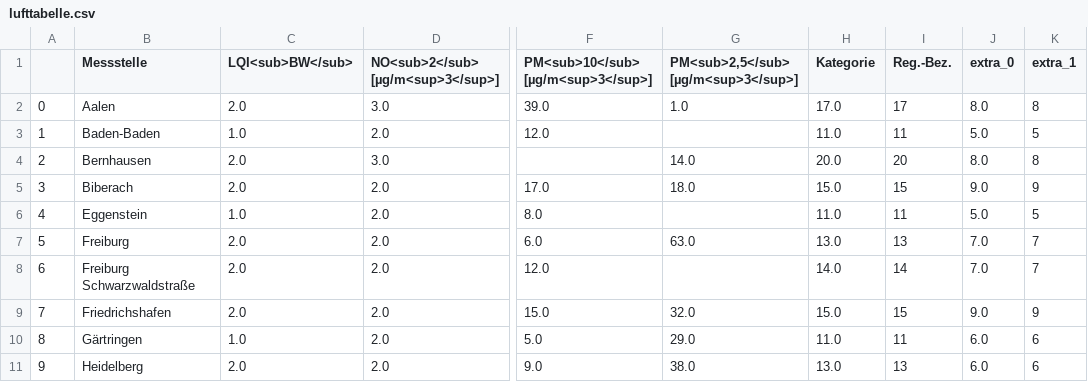
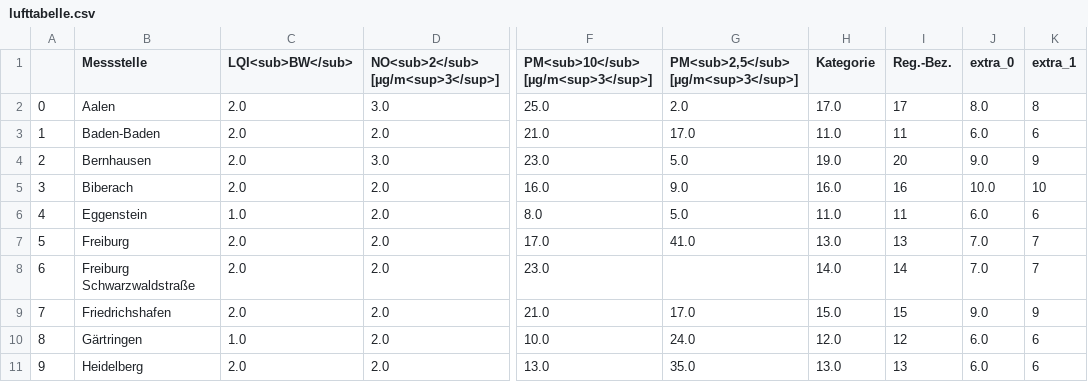
Before and after one commit to AlinaOstra/feinstaub_BW, a CSV file: lufttabelle.csv, drawn as a sheet; only a part is shown, gaps mark what is left out; the diff covers the shown part only; the diff names each change by its address in the sheet, - before the commit and + after, or states it on an @@ line.

```diff
--- a/lufttabelle.csv
+++ b/lufttabelle.csv
-F2: 39.0
+F2: 25.0
-G2: 1.0
+G2: 2.0
-C3 (LQI<sub>BW</sub>): 1.0
+C3 (LQI<sub>BW</sub>): 2.0
-F3: 12.0
+F3: 21.0
-G3: (empty)
+G3: 17.0
-J3 (extra_0): 5.0
+J3 (extra_0): 6.0
-K3 (extra_1): 5
+K3 (extra_1): 6
-F4: (empty)
+F4: 23.0
-G4: 14.0
+G4: 5.0
-H4 (Kategorie): 20.0
+H4 (Kategorie): 19.0
-J4 (extra_0): 8.0
+J4 (extra_0): 9.0
-K4 (extra_1): 8
+K4 (extra_1): 9
-F5: 17.0
+F5: 16.0
-G5: 18.0
+G5: 9.0
-H5 (Kategorie): 15.0
+H5 (Kategorie): 16.0
-I5 (Reg.-Bez.): 15
+I5 (Reg.-Bez.): 16
-J5 (extra_0): 9.0
+J5 (extra_0): 10.0
-K5 (extra_1): 9
+K5 (extra_1): 10
-G6: (empty)
+G6: 5.0
-J6 (extra_0): 5.0
+J6 (extra_0): 6.0
-K6 (extra_1): 5
+K6 (extra_1): 6
-F7: 6.0
+F7: 17.0
-G7: 63.0
+G7: 41.0
-F8: 12.0
+F8: 23.0
-F9: 15.0
+F9: 21.0
-G9: 32.0
+G9: 17.0
-F10: 5.0
+F10: 10.0
-G10: 29.0
+G10: 24.0
-H10 (Kategorie): 11.0
+H10 (Kategorie): 12.0
-I10 (Reg.-Bez.): 11
+I10 (Reg.-Bez.): 12
-F11: 9.0
+F11: 13.0
-G11: 38.0
+G11: 35.0
```
Also changed, not shown: 79 edited cells elsewhere in this file.
